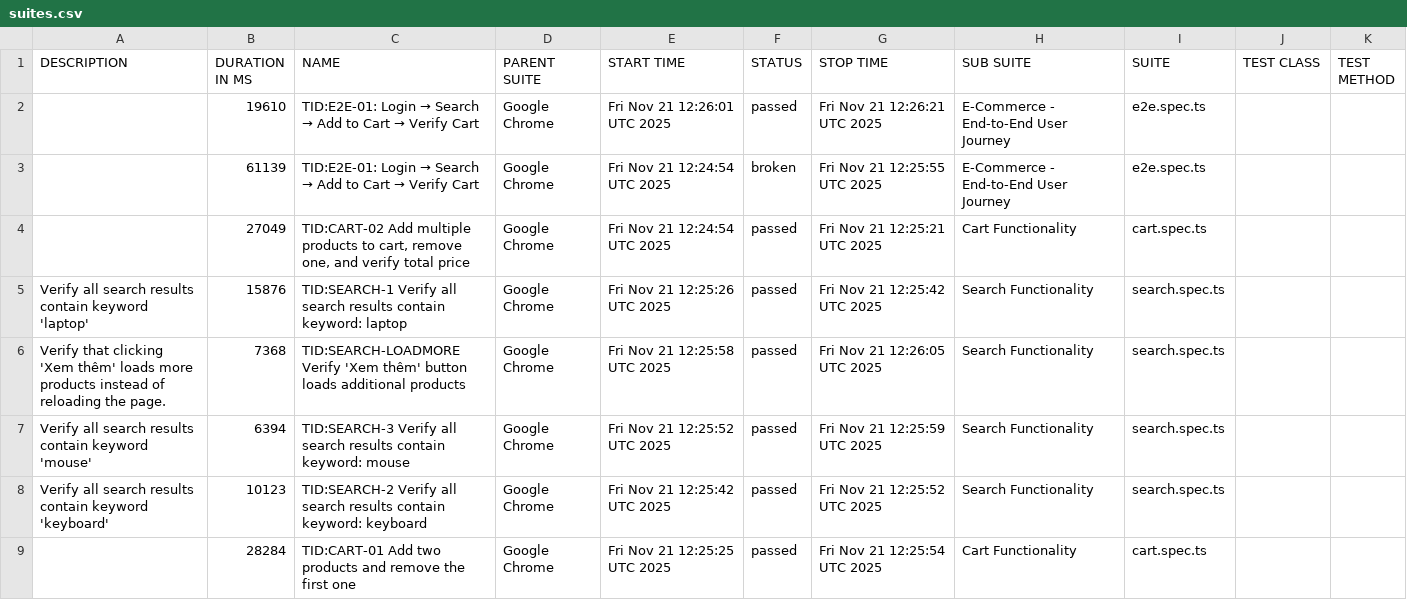
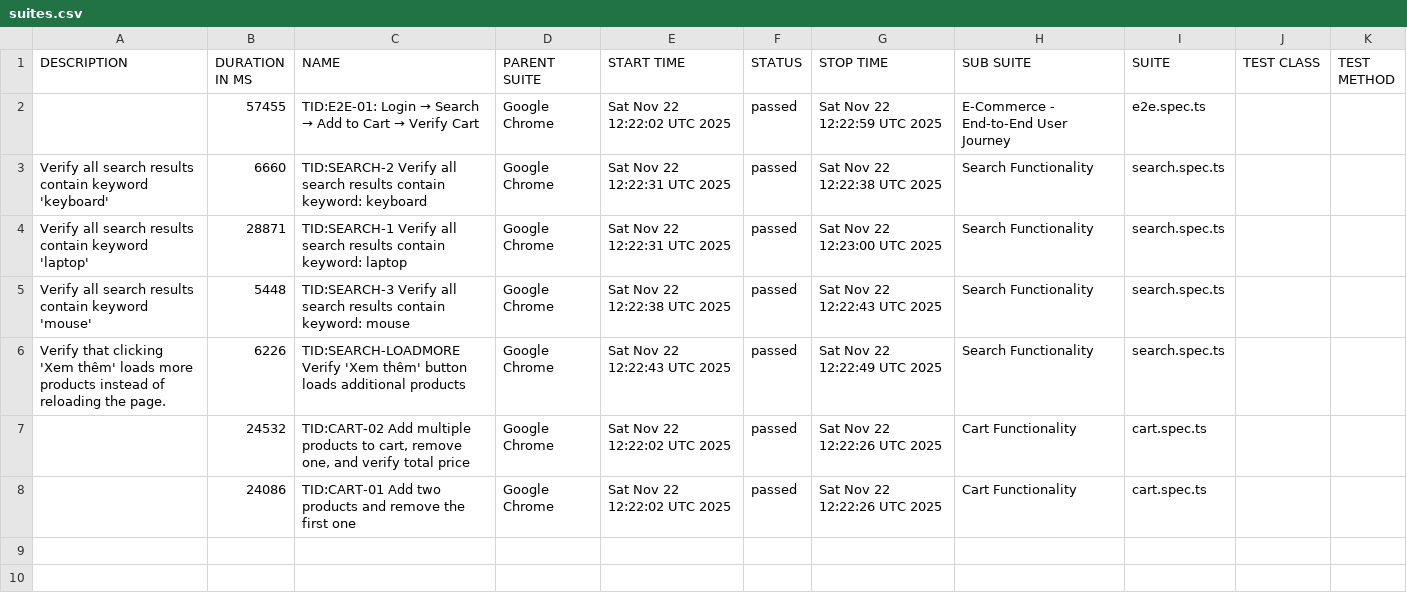
Before and after one commit to backquang127/tncstore-automation, a CSV file: data/suites.csv, drawn as a sheet.

```diff
--- a/data/suites.csv
+++ b/data/suites.csv
@@ -1,9 +1,8 @@
 "DESCRIPTION","DURATION IN MS","NAME","PARENT SUITE","START TIME","STATUS","STOP TIME","SUB SUITE","SUITE","TEST CLASS","TEST METHOD"
-"","19610","TID:E2E-01: Login → Search → Add to Cart → Verify Cart","Google Chrome","Fri Nov 21 12:26:01 UTC 2025","passed","Fri Nov 21 12:26:21 UTC 2025","E-Commerce - End-to-End User Journey","e2e.spec.ts","",""
-"","61139","TID:E2E-01: Login → Search → Add to Cart → Verify Cart","Google Chrome","Fri Nov 21 12:24:54 UTC 2025","broken","Fri Nov 21 12:25:55 UTC 2025","E-Commerce - End-to-End User Journey","e2e.spec.ts","",""
-"","27049","TID:CART-02 Add multiple products to cart, remove one, and verify total price","Google Chrome","Fri Nov 21 12:24:54 UTC 2025","passed","Fri Nov 21 12:25:21 UTC 2025","Cart Functionality","cart.spec.ts","",""
-"Verify all search results contain keyword 'laptop'","15876","TID:SEARCH-1 Verify all search results contain keyword: laptop","Google Chrome","Fri Nov 21 12:25:26 UTC 2025","passed","Fri Nov 21 12:25:42 UTC 2025","Search Functionality","search.spec.ts","",""
-"Verify that clicking 'Xem thêm' loads more products instead of reloading the page.","7368","TID:SEARCH-LOADMORE Verify 'Xem thêm' button loads additional products","Google Chrome","Fri Nov 21 12:25:58 UTC 2025","passed","Fri Nov 21 12:26:05 UTC 2025","Search Functionality","search.spec.ts","",""
-"Verify all search results contain keyword 'mouse'","6394","TID:SEARCH-3 Verify all search results contain keyword: mouse","Google Chrome","Fri Nov 21 12:25:52 UTC 2025","passed","Fri Nov 21 12:25:59 UTC 2025","Search Functionality","search.spec.ts","",""
-"Verify all search results contain keyword 'keyboard'","10123","TID:SEARCH-2 Verify all search results contain keyword: keyboard","Google Chrome","Fri Nov 21 12:25:42 UTC 2025","passed","Fri Nov 21 12:25:52 UTC 2025","Search Functionality","search.spec.ts","",""
-"","28284","TID:CART-01 Add two products and remove the first one","Google Chrome","Fri Nov 21 12:25:25 UTC 2025","passed","Fri Nov 21 12:25:54 UTC 2025","Cart Functionality","cart.spec.ts","",""
+"","57455","TID:E2E-01: Login → Search → Add to Cart → Verify Cart","Google Chrome","Sat Nov 22 12:22:02 UTC 2025","passed","Sat Nov 22 12:22:59 UTC 2025","E-Commerce - End-to-End User Journey","e2e.spec.ts","",""
+"Verify all search results contain keyword 'keyboard'","6660","TID:SEARCH-2 Verify all search results contain keyword: keyboard","Google Chrome","Sat Nov 22 12:22:31 UTC 2025","passed","Sat Nov 22 12:22:38 UTC 2025","Search Functionality","search.spec.ts","",""
+"Verify all search results contain keyword 'laptop'","28871","TID:SEARCH-1 Verify all search results contain keyword: laptop","Google Chrome","Sat Nov 22 12:22:31 UTC 2025","passed","Sat Nov 22 12:23:00 UTC 2025","Search Functionality","search.spec.ts","",""
+"Verify all search results contain keyword 'mouse'","5448","TID:SEARCH-3 Verify all search results contain keyword: mouse","Google Chrome","Sat Nov 22 12:22:38 UTC 2025","passed","Sat Nov 22 12:22:43 UTC 2025","Search Functionality","search.spec.ts","",""
+"Verify that clicking 'Xem thêm' loads more products instead of reloading the page.","6226","TID:SEARCH-LOADMORE Verify 'Xem thêm' button loads additional products","Google Chrome","Sat Nov 22 12:22:43 UTC 2025","passed","Sat Nov 22 12:22:49 UTC 2025","Search Functionality","search.spec.ts","",""
+"","24532","TID:CART-02 Add multiple products to cart, remove one, and verify total price","Google Chrome","Sat Nov 22 12:22:02 UTC 2025","passed","Sat Nov 22 12:22:26 UTC 2025","Cart Functionality","cart.spec.ts","",""
+"","24086","TID:CART-01 Add two products and remove the first one","Google Chrome","Sat Nov 22 12:22:02 UTC 2025","passed","Sat Nov 22 12:22:26 UTC 2025","Cart Functionality","cart.spec.ts","",""
```
Also changed, not shown: 55 other files.
